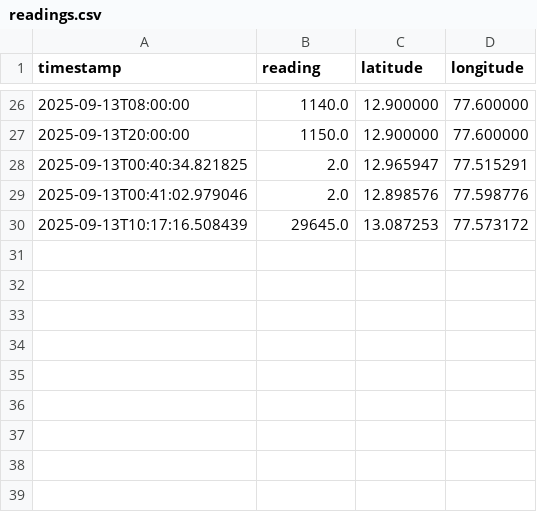
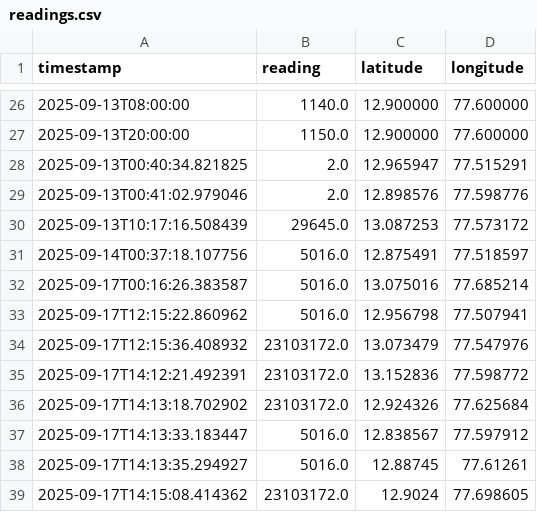
Before and after one commit to bobabhishek/energy_meter, a CSV file: data/readings.csv, drawn as a sheet; only a part is shown, gaps mark what is left out; the diff names each change by its address in the sheet, - before the commit and + after, or states it on an @@ line.

```diff
--- a/data/readings.csv
+++ b/data/readings.csv
+row 31: 2025-09-14T00:37:18.107756 | 5016.0 | 12.875491 | 77.518597
+row 32: 2025-09-17T00:16:26.383587 | 5016.0 | 13.075016 | 77.685214
+row 33: 2025-09-17T12:15:22.860962 | 5016.0 | 12.956798 | 77.507941
+row 34: 2025-09-17T12:15:36.408932 | 23103172.0 | 13.073479 | 77.547976
+row 35: 2025-09-17T14:12:21.492391 | 23103172.0 | 13.152836 | 77.598772
+row 36: 2025-09-17T14:13:18.702902 | 23103172.0 | 12.924326 | 77.625684
+row 37: 2025-09-17T14:13:33.183447 | 5016.0 | 12.838567 | 77.597912
+row 38: 2025-09-17T14:13:35.294927 | 5016.0 | 12.88745 | 77.61261
+row 39: 2025-09-17T14:15:08.414362 | 23103172.0 | 12.9024 | 77.698605
```
Also changed, not shown: 5 other files.
